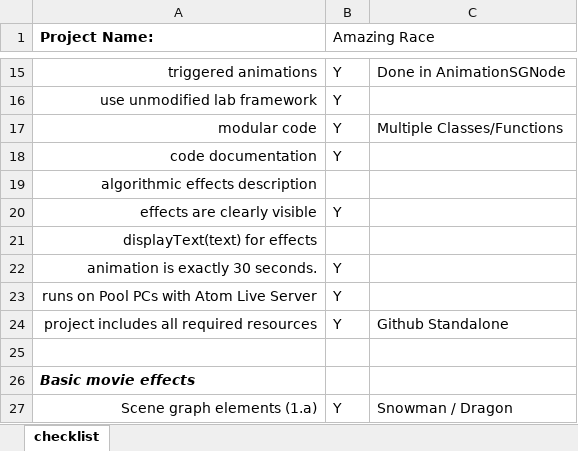
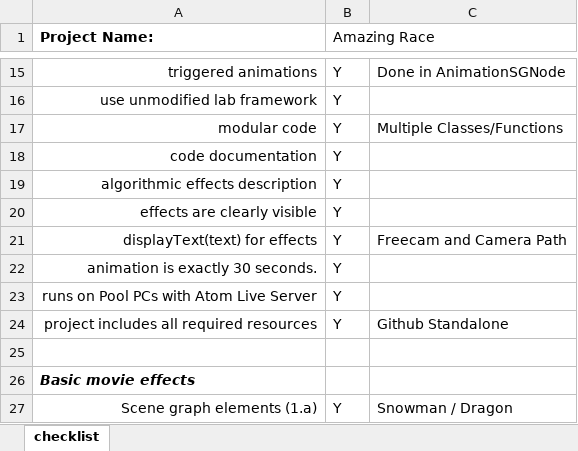
Before and after one commit to Restoro/AmazingRace, an Excel workbook: CG Lab Project Submission Checklist.xlsx, sheet checklist, drawn as a sheet; only a part is shown, gaps mark what is left out; values as stored, in another font and other column widths than the file's, no borders; the diff names each change by its address in the sheet, - before the commit and + after, or states it on an @@ line.

Commit message:
Fixed Camera scene, Added display text

```diff
--- a/CG Lab Project Submission Checklist.xlsx (sheet checklist)
+++ b/CG Lab Project Submission Checklist.xlsx (sheet checklist)
-B19 (Amazing Race): (empty)
+B19 (Amazing Race): Y
-B21 (Amazing Race): (empty)
+B21 (Amazing Race): Y
-C21: (empty)
+C21: Freecam and Camera Path
```
Also changed, not shown: 7 other files.
